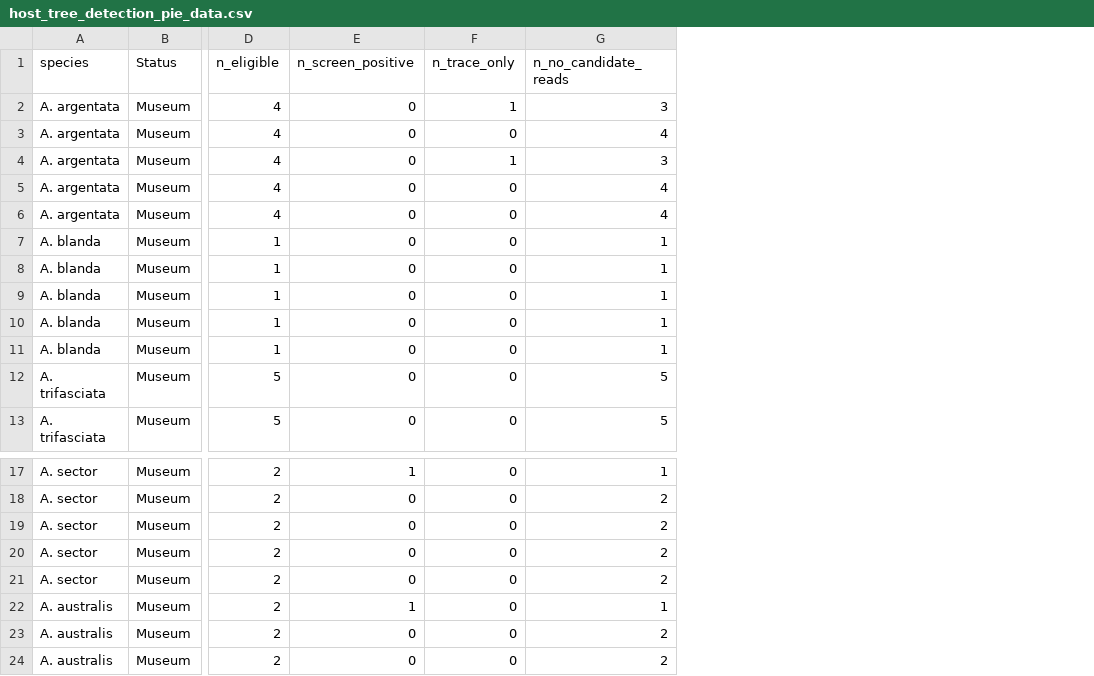
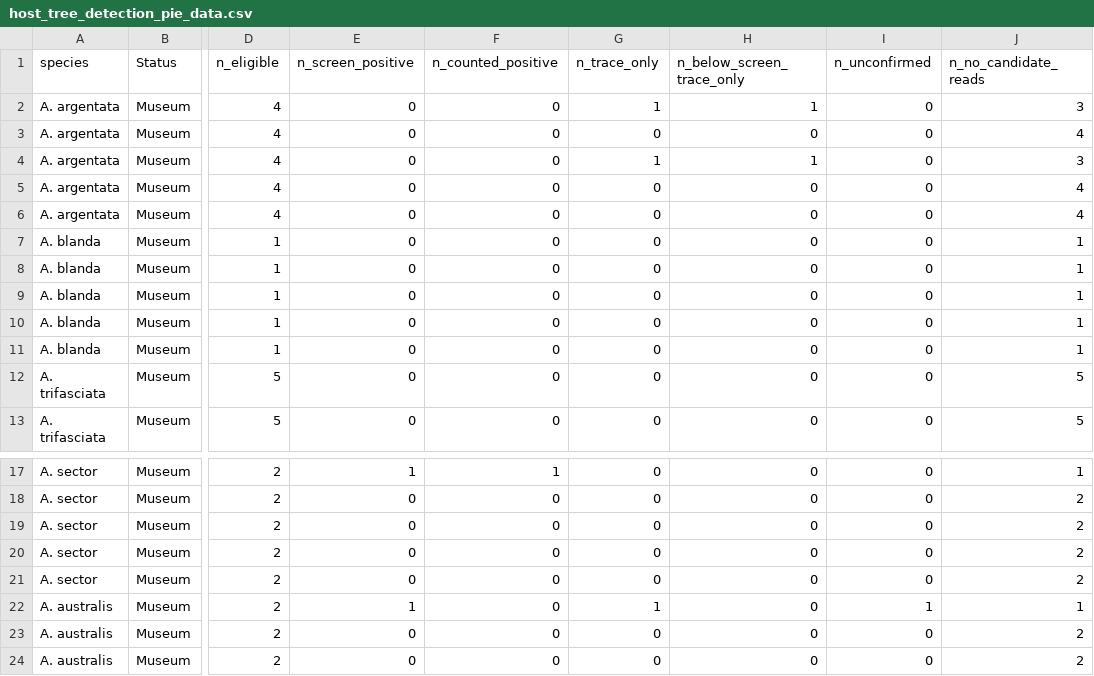
Before and after one commit to sven9r/Argiope_microbiome, a CSV file: output/species_symbionts/host_tree_detection_pie_data.csv, drawn as a sheet; only a part is shown, gaps mark what is left out; addresses are those after the commit; the diff names each change by its address in the sheet, - before the commit and + after, or states it on an @@ line.

```diff
--- a/output/species_symbionts/host_tree_detection_pie_data.csv
+++ b/output/species_symbionts/host_tree_detection_pie_data.csv
+column F (n_counted_positive), rows 2-13: all 0; rows 17-24: 1 | 0 | 0 | 0 | 0 | 0 | 0 | 0
+column H (n_below_screen_trace_only), rows 2-13: 1 | 0 | 1 | 0 | 0 | 0 | 0 | 0 | 0 | 0 | 0 | 0; rows 17-24: all 0
+column I (n_unconfirmed), rows 2-13: all 0; rows 17-24: 0 | 0 | 0 | 0 | 0 | 1 | 0 | 0
-G22 (n_trace_only): 0
+G22 (n_trace_only): 1
```
Also changed, not shown: output/species_symbionts/species_candidate_prevalence.csv, 7 other files.
